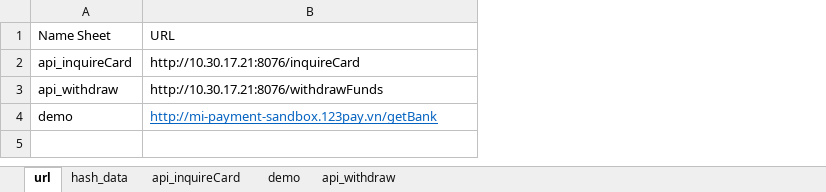
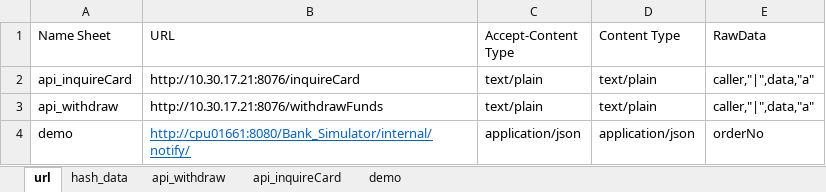
Before and after one commit to MinhVuong/ToolTestWithdrawFund, an Excel workbook: App_TestWithdrawFund/test.xlsx, sheet url, drawn as a sheet; values as stored, in another font and other column widths than the file's, no borders; the diff names each change by its address in the sheet, - before the commit and + after, or states it on an @@ line.

```diff
--- a/App_TestWithdrawFund/test.xlsx (sheet url)
+++ b/App_TestWithdrawFund/test.xlsx (sheet url)
@@ sheet tab order changed: url | hash_data | api_withdraw | api_inquireCard | demo @@
+column C (Accept-Content Type), rows 2-4: text/plain | text/plain | application/json
+column D (Content Type), rows 2-4: text/plain | text/plain | application/json
+column E (RawData), rows 2-4: caller,"|",data,"a" | caller,"|",data,"a" | orderNo
-B4 (URL): http://mi-payment-sandbox.123pay.vn/getBank
+B4 (URL): http://cpu01661:8080/Bank_Simulator/internal/notify/
```
Also changed, not shown: sheet demo, sheet api_inquireCard, sheet api_withdraw, formulas that keep their value, App_TestWithdrawFund/result_threads.xlsx, 33 other files.
